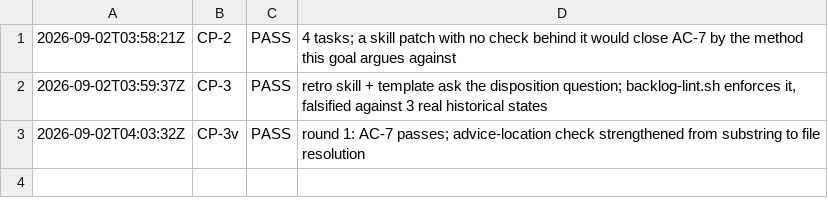
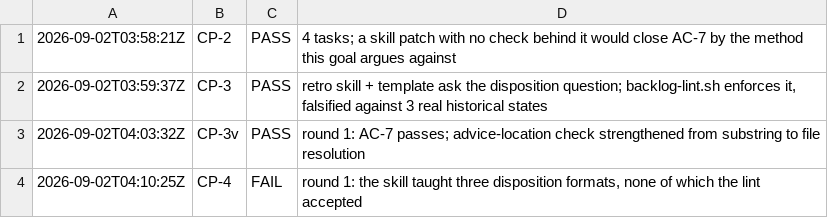
Before and after one commit to deagy/COG-second-brain, a TSV file: 04-projects/controls-not-advice/evidence/P4/evidence/checkpoints.tsv, drawn as a sheet; the diff names each change by its address in the sheet, - before the commit and + after, or states it on an @@ line.

```diff
--- a/04-projects/controls-not-advice/evidence/P4/evidence/checkpoints.tsv
+++ b/04-projects/controls-not-advice/evidence/P4/evidence/checkpoints.tsv
+row 4: 2026-09-02T04:10:25Z | CP-4 | FAIL | round 1: the skill taught three disposition formats, none of which the lint accepted
```
Also changed, not shown: 5 other files.
